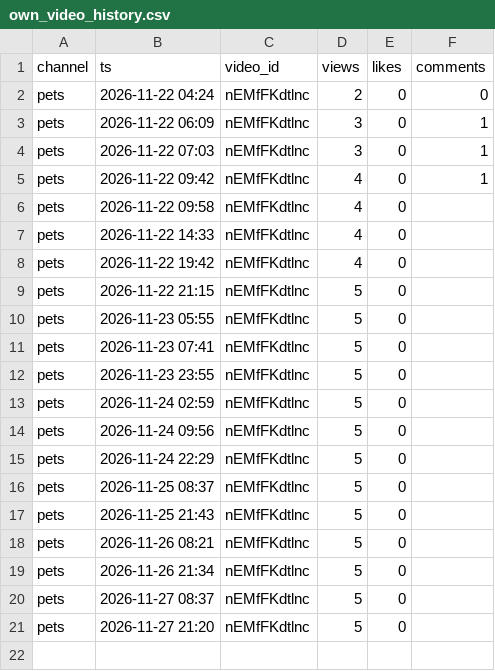
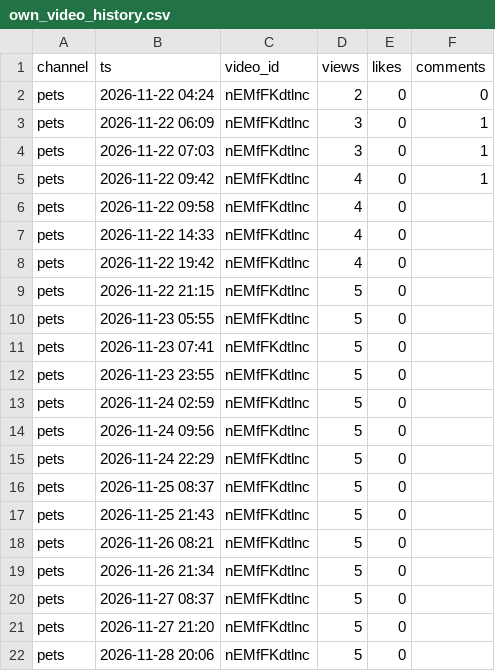
Before and after one commit to ashish91aggarwal-alt/AI, a CSV file: ambient-channels/dashboard/export/own_video_history.csv, drawn as a sheet.

```diff
--- a/ambient-channels/dashboard/export/own_video_history.csv
+++ b/ambient-channels/dashboard/export/own_video_history.csv
@@ -21 +21,2 @@ pets,2026-11-27 08:37,nEMfFKdtlnc,5,0,
 pets,2026-11-27 21:20,nEMfFKdtlnc,5,0,
+pets,2026-11-28 20:06,nEMfFKdtlnc,5,0,
```
Also changed, not shown: ambient-channels/dashboard/export/channels.csv, ambient-channels/dashboard/export/growth.csv, 17 other files.
